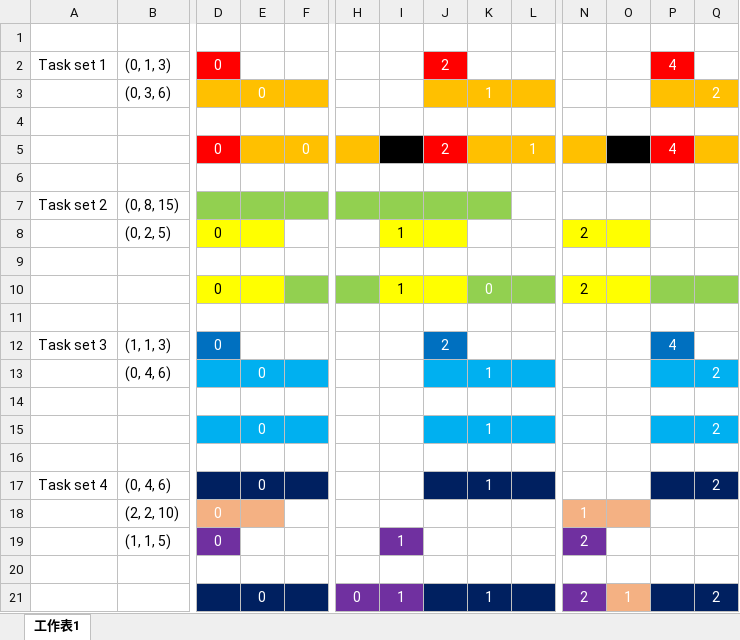
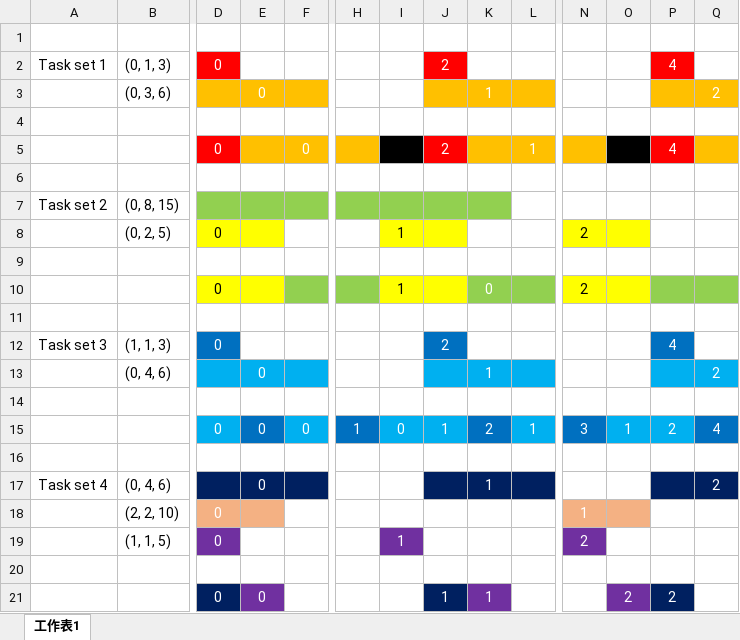
Before and after one commit to junyi1997/-OS-_code, an Excel workbook: HW01/Scheduler.xlsx, sheet 工作表1, drawn as a sheet; only a part is shown, gaps mark what is left out; values as stored, in another font and other column widths than the file's, no borders; removed rows and columns are numbered as before the commit, all else as after; rows hold the shown columns only; the diff names each change by its address in the sheet, - before the commit and + after, or states it on an @@ line.

```diff
--- a/HW01/Scheduler.xlsx (sheet 工作表1)
+++ b/HW01/Scheduler.xlsx (sheet 工作表1)
-row 15:  |  |  | 0 |  |  |  |  | 1 |  |  |  |  | 2
+row 15:  |  | 0 | 0 | 0 | 1 | 0 | 1 | 2 | 1 | 3 | 1 | 2 | 4
-row 21:  |  |  | 0 |  | 0 | 1 |  | 1 |  | 2 | 1 |  | 2
+row 21:  |  | 0 | 0 | 0 |  |  | 1 | 1 |  |  | 2 | 2
```
Also changed, not shown: 34 other files.
